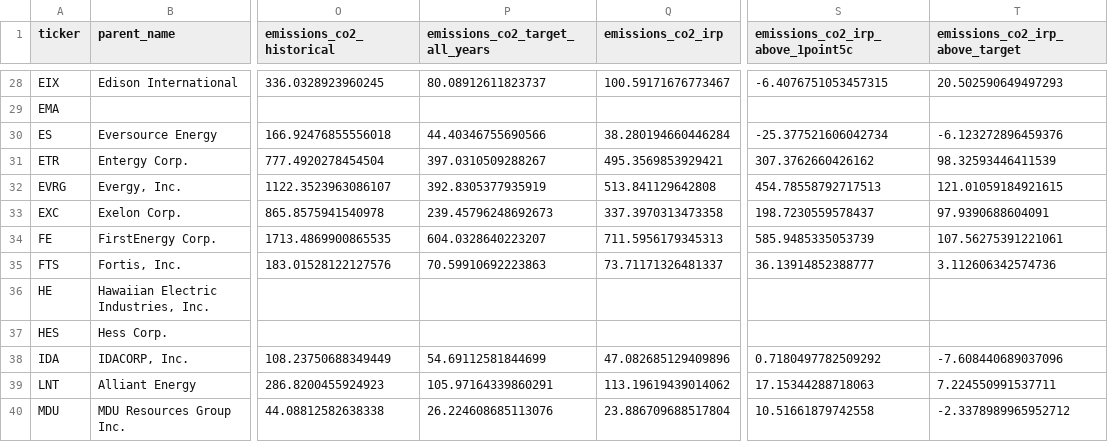
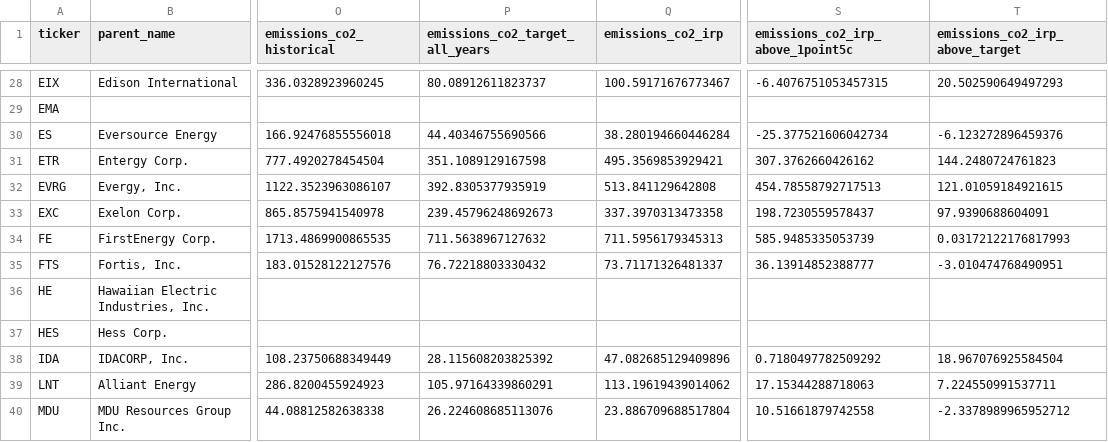
Before and after one commit to rmi-electricity/enact-dashboards, a CSV file: parent_coverage.csv, drawn as a sheet; only a part is shown, gaps mark what is left out; the diff covers the shown part only; the diff names each change by its address in the sheet, - before the commit and + after, or states it on an @@ line.

```diff
--- a/parent_coverage.csv
+++ b/parent_coverage.csv
-P31 (emissions_co2_target_all_years): 397.0310509288267
+P31 (emissions_co2_target_all_years): 351.1089129167598
-T31 (emissions_co2_irp_above_target): 98.32593446411539
+T31 (emissions_co2_irp_above_target): 144.2480724761823
-P34 (emissions_co2_target_all_years): 604.0328640223207
+P34 (emissions_co2_target_all_years): 711.5638967127632
-T34 (emissions_co2_irp_above_target): 107.56275391221061
+T34 (emissions_co2_irp_above_target): 0.03172122176817993
-P35 (emissions_co2_target_all_years): 70.59910692223863
+P35 (emissions_co2_target_all_years): 76.72218803330432
-T35 (emissions_co2_irp_above_target): 3.112606342574736
+T35 (emissions_co2_irp_above_target): -3.010474768490951
-P38 (emissions_co2_target_all_years): 54.69112581844699
+P38 (emissions_co2_target_all_years): 28.115608203825392
-T38 (emissions_co2_irp_above_target): -7.608440689037096
+T38 (emissions_co2_irp_above_target): 18.967076925584504
```
Also changed, not shown: 28 edited cells elsewhere in this file, cost_carbon_by_ticker.csv, cost_carbon_by_utility_id_irp.csv, 4 other files.
